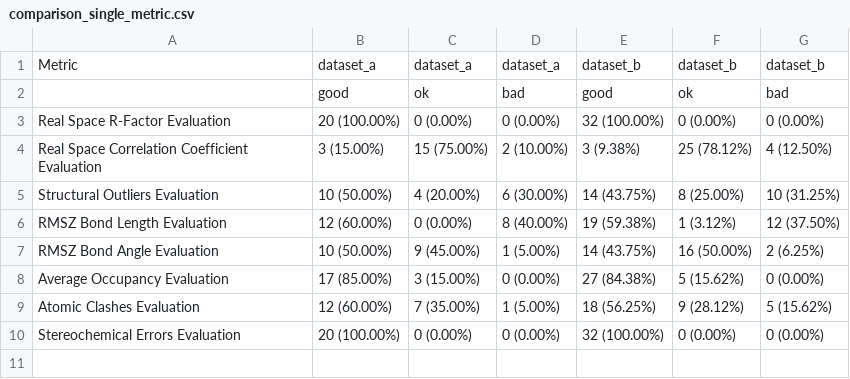
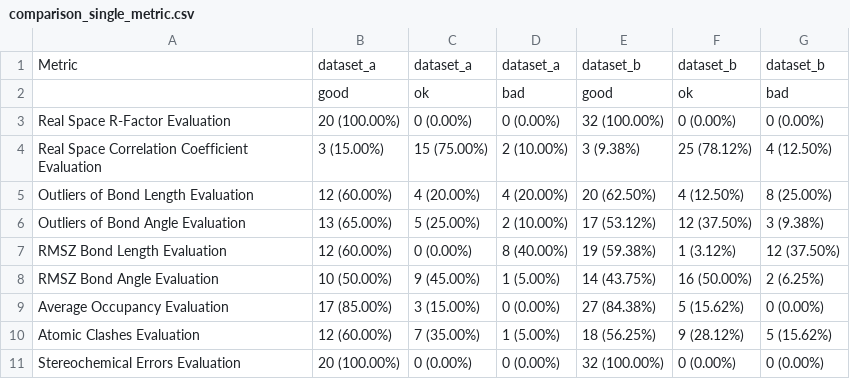
Before and after one commit to FZJ-INM-9/LigandQC, a CSV file: docs/source/_static/tutorial_files/tut6/comparison_single_metric.csv, drawn as a sheet; removed rows and columns are numbered as before the commit, all else as after; the diff names each change by its address in the sheet, - before the commit and + after, or states it on an @@ line.

```diff
--- a/docs/source/_static/tutorial_files/tut6/comparison_single_metric.csv
+++ b/docs/source/_static/tutorial_files/tut6/comparison_single_metric.csv
-row 5: Structural Outliers Evaluation | 10 (50.00%) | 4 (20.00%) | 6 (30.00%) | 14 (43.75%) | 8 (25.00%) | 10 (31.25%)
+row 5: Outliers of Bond Length Evaluation | 12 (60.00%) | 4 (20.00%) | 4 (20.00%) | 20 (62.50%) | 4 (12.50%) | 8 (25.00%)
+row 6: Outliers of Bond Angle Evaluation | 13 (65.00%) | 5 (25.00%) | 2 (10.00%) | 17 (53.12%) | 12 (37.50%) | 3 (9.38%)
```
Also changed, not shown: docs/source/_static/tutorial_files/tut2/quality.csv, docs/source/_static/tutorial_files/tut3/quality.csv, 33 other files.
